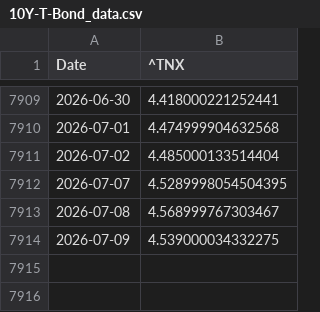
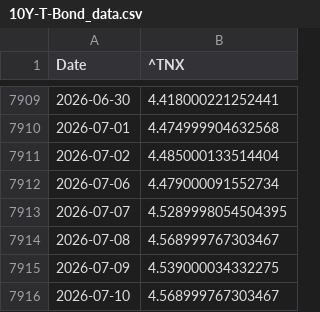
Before and after one commit to Gab1trs/Market-Dashboard, a CSV file: data/10Y-T-Bond_data.csv, drawn as a sheet; only a part is shown, gaps mark what is left out; the diff names each change by its address in the sheet, - before the commit and + after, or states it on an @@ line.

```diff
--- a/data/10Y-T-Bond_data.csv
+++ b/data/10Y-T-Bond_data.csv
+row 7912: 2026-07-06 | 4.479000091552734
+row 7916: 2026-07-10 | 4.568999767303467
```
Also changed, not shown: data/SPY_data.csv, data/all_assets_prices.csv, 42 other files.
